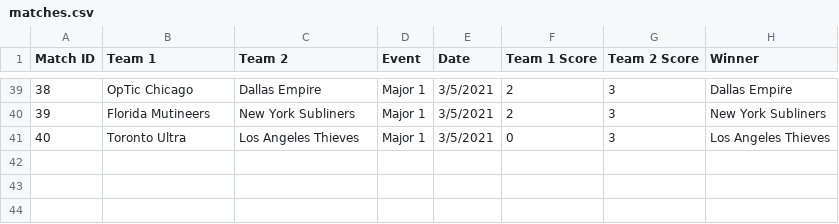
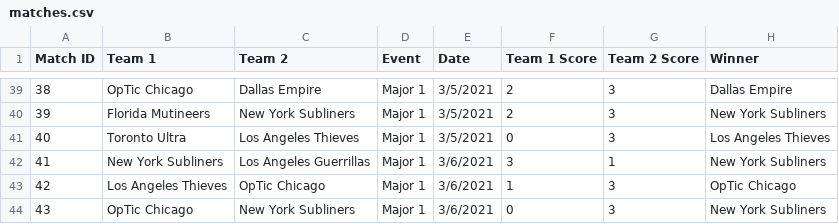
Before and after one commit to cford23/cod-stats-tool, a CSV file: data/matches.csv, drawn as a sheet; only a part is shown, gaps mark what is left out; the diff names each change by its address in the sheet, - before the commit and + after, or states it on an @@ line.

```diff
--- a/data/matches.csv
+++ b/data/matches.csv
+row 42: 41 | New York Subliners | Los Angeles Guerrillas | Major 1 | 3/6/2021 | 3 | 1 | New York Subliners
+row 43: 42 | Los Angeles Thieves | OpTic Chicago | Major 1 | 3/6/2021 | 1 | 3 | OpTic Chicago
+row 44: 43 | OpTic Chicago | New York Subliners | Major 1 | 3/6/2021 | 0 | 3 | New York Subliners
```
Also changed, not shown: data/maps.csv, 1 other file.
